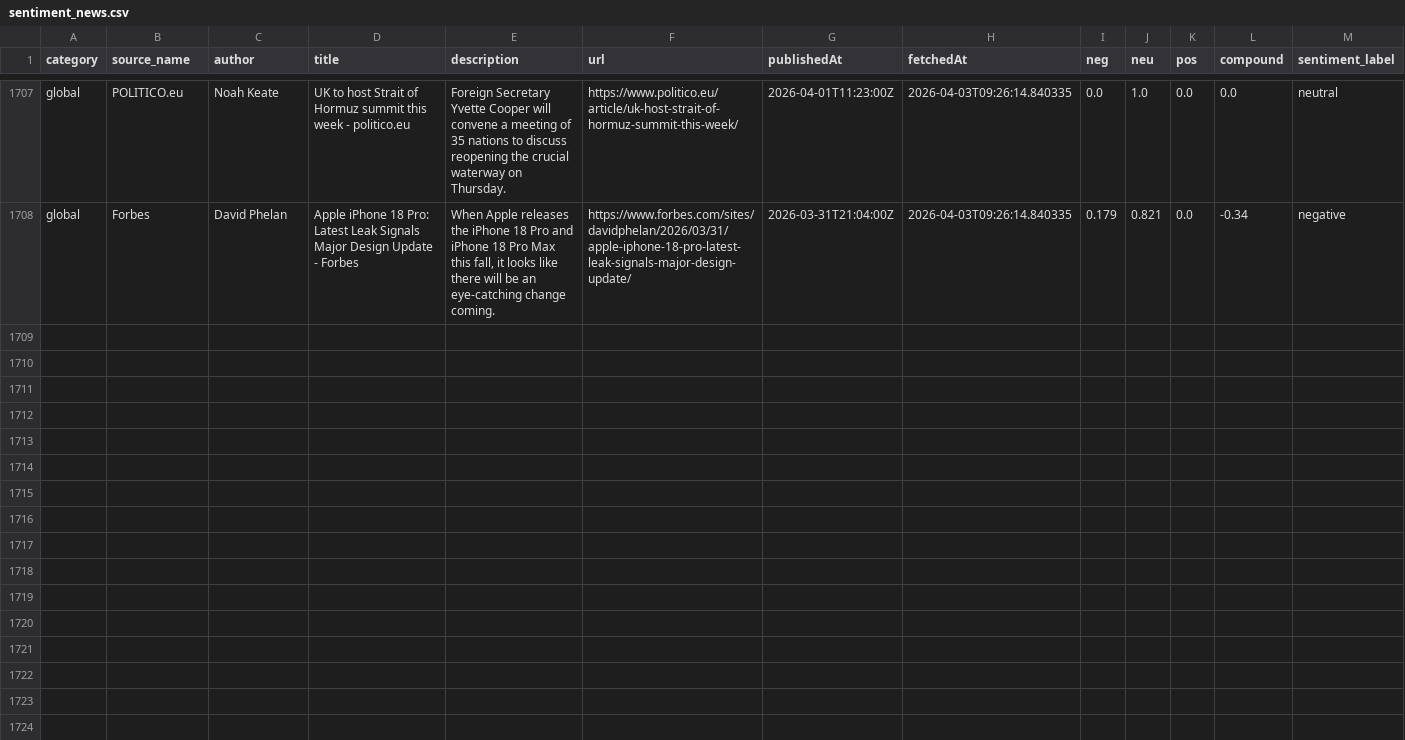
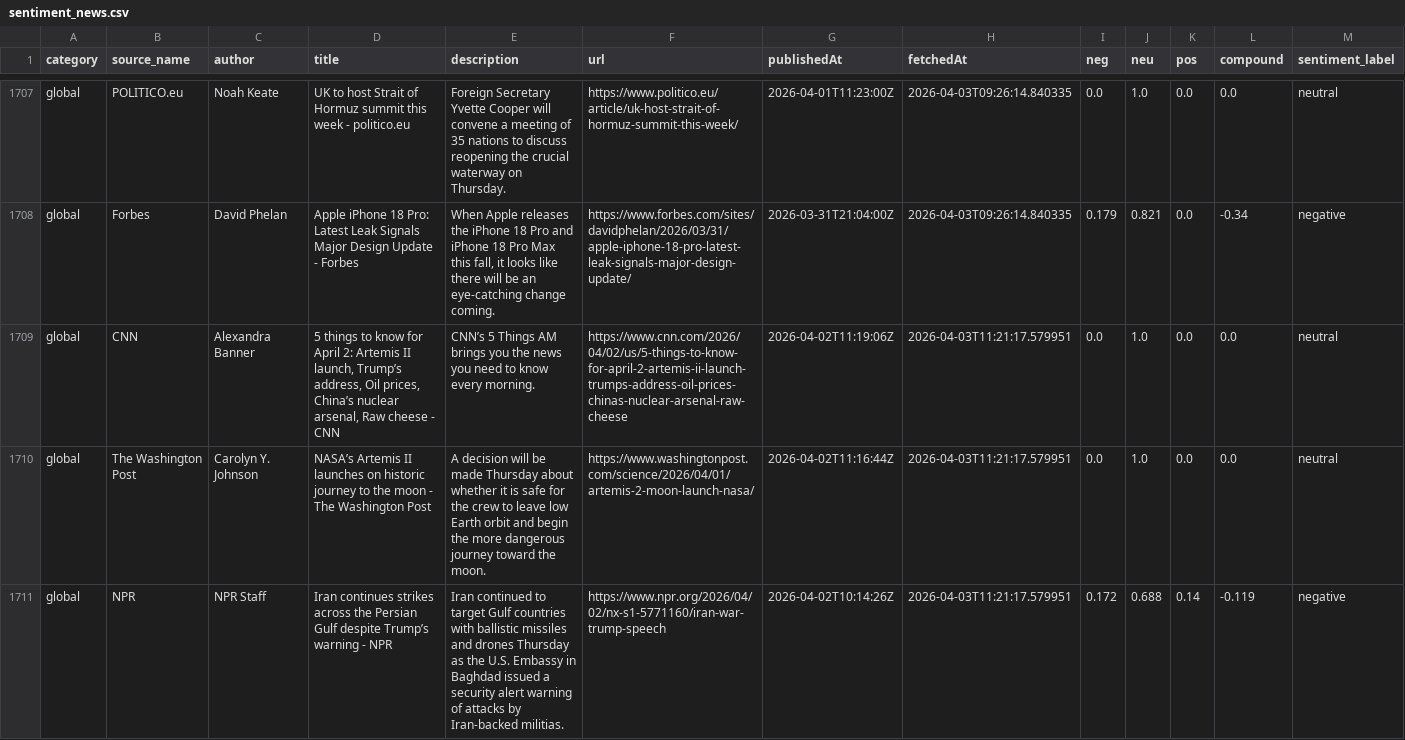
Before and after one commit to nyandajr/East_Africa_News_Sentiment, a CSV file: data/sentiment_news.csv, drawn as a sheet; only a part is shown, gaps mark what is left out; the diff covers the shown part only.

Commit message:
data: hourly sentiment update 2026-04-03T11:21:21Z

```diff
--- a/data/sentiment_news.csv
+++ b/data/sentiment_news.csv
@@ -1784 +1784,4 @@ global,POLITICO.eu,Noah Keate,UK to host Strait of Hormuz summit this week - pol
 global,Forbes,David Phelan,Apple iPhone 18 Pro: Latest Leak Signals Major Design Update - Forbes,"When Apple releases the iPhone 18 Pro and iPhone 18 Pro Max this fall, it looks like there will be an eye-catching change coming.",https://www.forbes.com/sites/davidphelan/2026/03/31/apple-iphone-18-pro-latest-leak-signals-major-design-update/,2026-03-31T21:04:00Z,2026-04-03T09:26:14.840335,0.179,0.821,0.0,-0.34,negative
+global,CNN,Alexandra Banner,"5 things to know for April 2: Artemis II launch, Trump’s address, Oil prices, China’s nuclear arsenal, Raw cheese - CNN",CNN’s 5 Things AM brings you the news you need to know every morning.,https://www.cnn.com/2026/04/02/us/5-things-to-know-for-april-2-artemis-ii-launch-trumps-address-oil-prices-chinas-nuclear-arsenal-raw-cheese,2026-04-02T11:19:06Z,2026-04-03T11:21:17.579951,0.0,1.0,0.0,0.0,neutral
+global,The Washington Post,Carolyn Y. Johnson,NASA’s Artemis II launches on historic journey to the moon - The Washington Post,A decision will be made Thursday about whether it is safe for the crew to leave low Earth orbit and begin the more dangerous journey toward the moon.,https://www.washingtonpost.com/science/2026/04/01/artemis-2-moon-launch-nasa/,2026-04-02T11:16:44Z,2026-04-03T11:21:17.579951,0.0,1.0,0.0,0.0,neutral
+global,NPR,NPR Staff,Iran continues strikes across the Persian Gulf despite Trump’s warning - NPR,Iran continued to target Gulf countries with ballistic missiles and drones Thursday as the U.S. Embassy in Baghdad issued a security alert warning of attacks by Iran-backed militias.,https://www.npr.org/2026/04/02/nx-s1-5771160/iran-war-trump-speech,2026-04-02T10:14:26Z,2026-04-03T11:21:17.579951,0.172,0.688,0.14,-0.119,negative
```
Also changed, not shown: 8 added rows elsewhere in this file.
